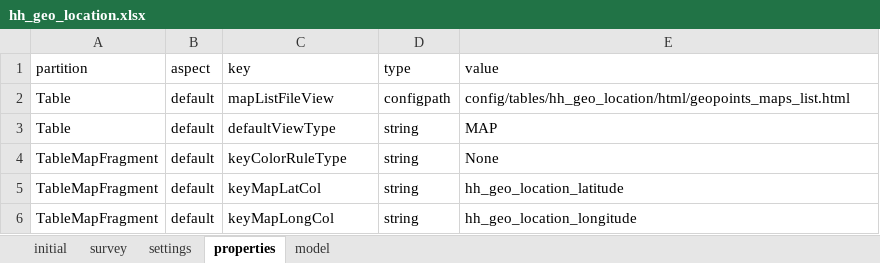
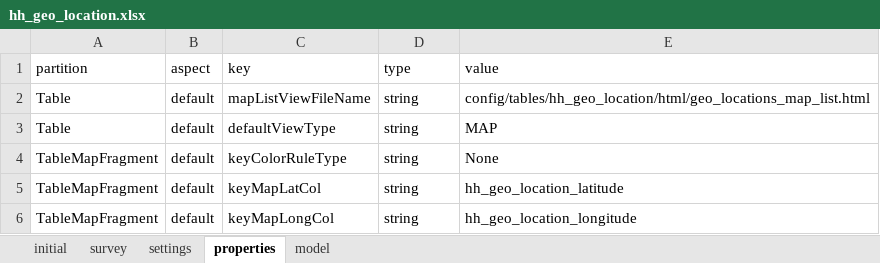
Before and after one commit to linl33/bohemia, an Excel workbook: odkx/forms/hh_geo_location.xlsx, sheet properties, drawn as a sheet; values as stored, in another font and other column widths than the file's, no borders; the diff names each change by its address in the sheet, - before the commit and + after, or states it on an @@ line.

Commit message:
Implement map view

```diff
--- a/odkx/forms/hh_geo_location.xlsx (sheet properties)
+++ b/odkx/forms/hh_geo_location.xlsx (sheet properties)
-C2 (key): mapListFileView
+C2 (key): mapListViewFileName
-D2 (type): configpath
+D2 (type): string
-E2 (value): config/tables/hh_geo_location/html/geopoints_maps_list.html
+E2 (value): config/tables/hh_geo_location/html/geo_locations_map_list.html
```
Also changed, not shown: sheet settings, 11 other files.
